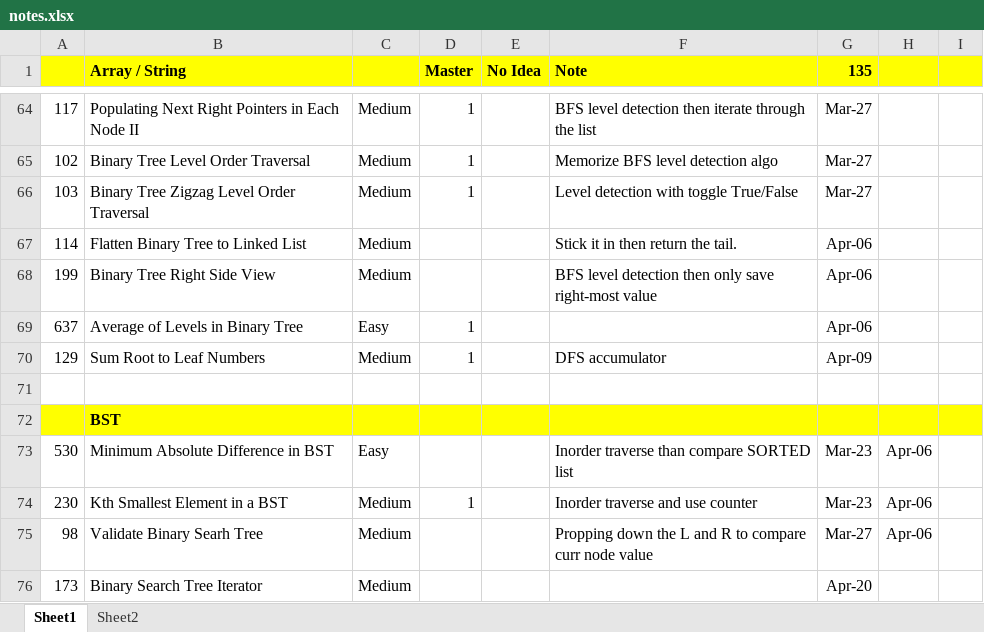
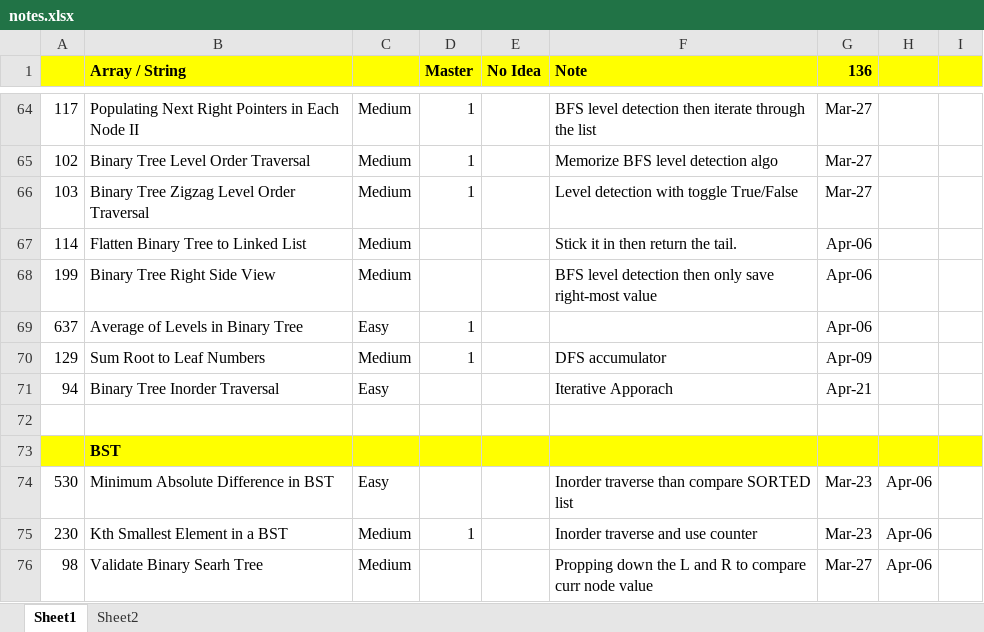
Before and after one commit to jhoonhan/leetCode, an Excel workbook: notes.xlsx, sheet Sheet1, drawn as a sheet; only a part is shown, gaps mark what is left out; the shorter side is filled out with more unchanged rows; values as stored, in another font and other column widths than the file's, no borders; conditional formats not drawn; the diff names each change by its address in the sheet, - before the commit and + after, or states it on an @@ line.

```diff
--- a/notes.xlsx (sheet Sheet1)
+++ b/notes.xlsx (sheet Sheet1)
-G1: 135
+G1: 136
+row 71: 94 | Binary Tree Inorder Traversal | Easy |  |  | Iterative Apporach | Apr-21
```
Also changed, not shown: 1 other file.
